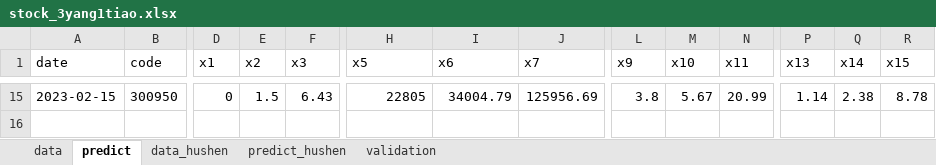
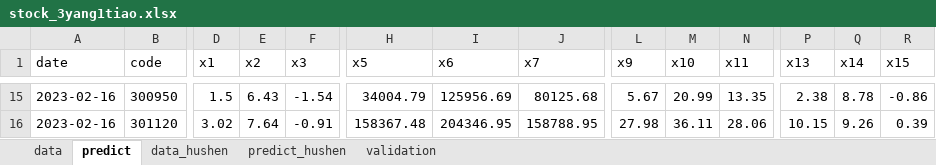
Before and after one commit to lvseouren/stock_pick, an Excel workbook: MachineLearning/data/stock_3yang1tiao.xlsx, sheet predict, drawn as a sheet; only a part is shown, gaps mark what is left out; values as stored, in another font and other column widths than the file's, no borders; rows hold the shown columns only; the diff covers the shown part only; the diff names each change by its address in the sheet, - before the commit and + after, or states it on an @@ line.

```diff
--- a/MachineLearning/data/stock_3yang1tiao.xlsx (sheet predict)
+++ b/MachineLearning/data/stock_3yang1tiao.xlsx (sheet predict)
-A15 (date): 2023-02-15
+A15 (date): 2023-02-16
-D15 (x1): 0
+D15 (x1): 1.5
-E15 (x2): 1.5
+E15 (x2): 6.43
-F15 (x3): 6.43
+F15 (x3): -1.54
-H15 (x5): 22805
+H15 (x5): 34004.79
-I15 (x6): 34004.79
+I15 (x6): 125956.69
-J15 (x7): 125956.69
+J15 (x7): 80125.68
-L15 (x9): 3.8
+L15 (x9): 5.67
-M15 (x10): 5.67
+M15 (x10): 20.99
-N15 (x11): 20.99
+N15 (x11): 13.35
-P15 (x13): 1.14
+P15 (x13): 2.38
-Q15 (x14): 2.38
+Q15 (x14): 8.78
-R15 (x15): 8.78
+R15 (x15): -0.86
+row 16: 2023-02-16 | 301120 | 3.02 | 7.64 | -0.91 | 158367.48 | 204346.95 | 158788.95 | 27.98 | 36.11 | 28.06 | 10.15 | 9.26 | 0.39
```
Also changed, not shown: 13 added rows, 13 removed rows and 5 edited cells elsewhere in this sheet, sheet predict_hushen, MachineLearning/data/stock_3yang.xlsx, 3 other files.
